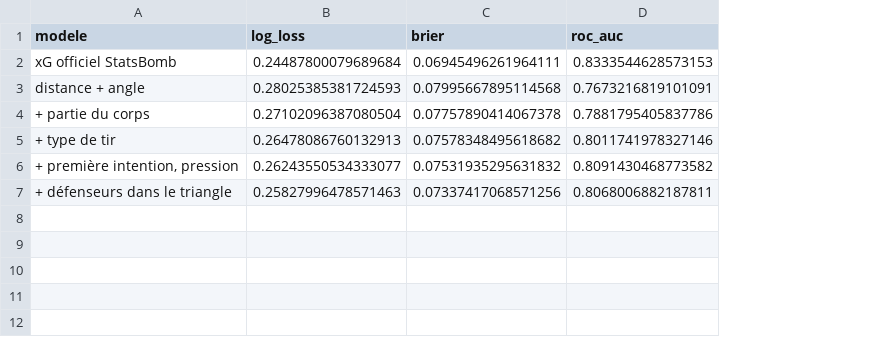
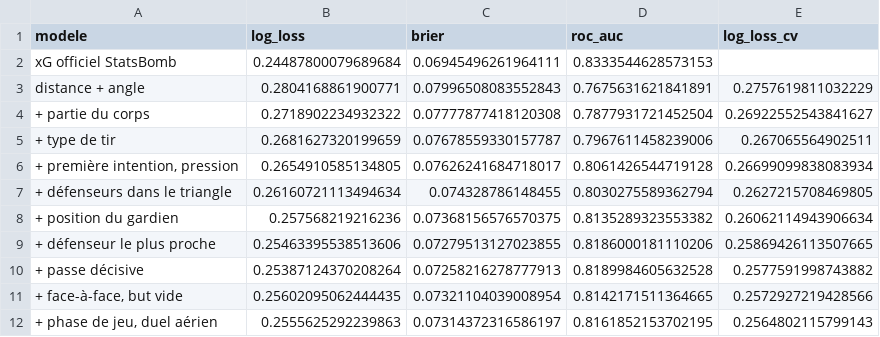
Before and after one commit to nabil-belguebli/01-xg-model, a CSV file: reports/metrics_logistique.csv, drawn as a sheet; the diff names each change by its address in the sheet, - before the commit and + after, or states it on an @@ line.

```diff
--- a/reports/metrics_logistique.csv
+++ b/reports/metrics_logistique.csv
+column E (log_loss_cv), rows 3-7: 0.2757619811032229 | 0.26922552543841627 | 0.267065564902511 | 0.26699099838083934 | 0.2627215708469805
-B3 (log_loss): 0.28025385381724593
+B3 (log_loss): 0.2804168861900771
-C3 (brier): 0.07995667895114568
+C3 (brier): 0.07996508083552843
-D3 (roc_auc): 0.7673216819101091
+D3 (roc_auc): 0.7675631621841891
-B4 (log_loss): 0.27102096387080504
+B4 (log_loss): 0.2718902234932322
-C4 (brier): 0.07757890414067378
+C4 (brier): 0.07777877418120308
-D4 (roc_auc): 0.7881795405837786
+D4 (roc_auc): 0.7877931721452504
-B5 (log_loss): 0.26478086760132913
+B5 (log_loss): 0.2681627320199659
-C5 (brier): 0.07578348495618682
+C5 (brier): 0.07678559330157787
-D5 (roc_auc): 0.8011741978327146
+D5 (roc_auc): 0.7967611458239006
-B6 (log_loss): 0.26243550534333077
+B6 (log_loss): 0.2654910585134805
-C6 (brier): 0.07531935295631832
+C6 (brier): 0.07626241684718017
-D6 (roc_auc): 0.8091430468773582
+D6 (roc_auc): 0.8061426544719128
-B7 (log_loss): 0.25827996478571463
+B7 (log_loss): 0.26160721113494634
-C7 (brier): 0.07337417068571256
+C7 (brier): 0.074328786148455
-D7 (roc_auc): 0.8068006882187811
+D7 (roc_auc): 0.8030275589362794
+row 8: + position du gardien | 0.257568219216236 | 0.07368156576570375 | 0.8135289323553382 | 0.26062114943906634
+row 9: + défenseur le plus proche | 0.25463395538513606 | 0.07279513127023855 | 0.8186000181110206 | 0.25869426113507665
+row 10: + passe décisive | 0.25387124370208264 | 0.07258216278777913 | 0.8189984605632528 | 0.2577591998743882
+row 11: + face-à-face, but vide | 0.25602095062444435 | 0.07321104039008954 | 0.8142171511364665 | 0.2572927219428566
+row 12: + phase de jeu, duel aérien | 0.2555625292239863 | 0.07314372316586197 | 0.8161852153702195 | 0.2564802115799143
```
Also changed, not shown: reports/calibration_baseline.csv, reports/calibration_boosting.csv, 12 other files.
